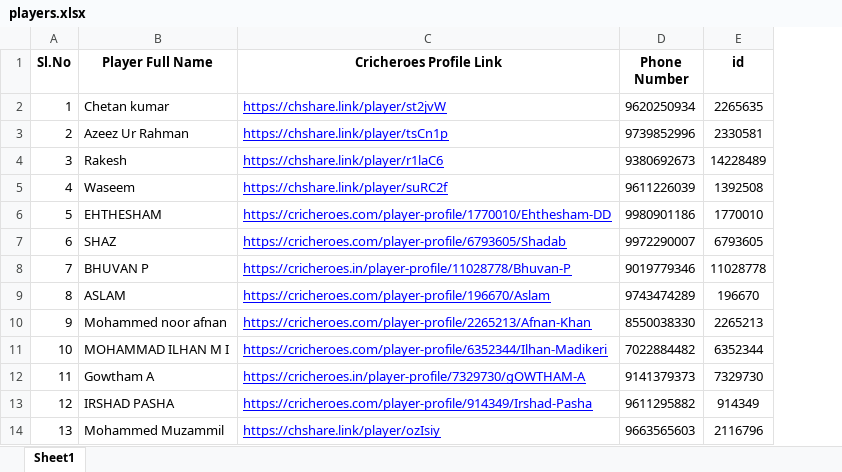
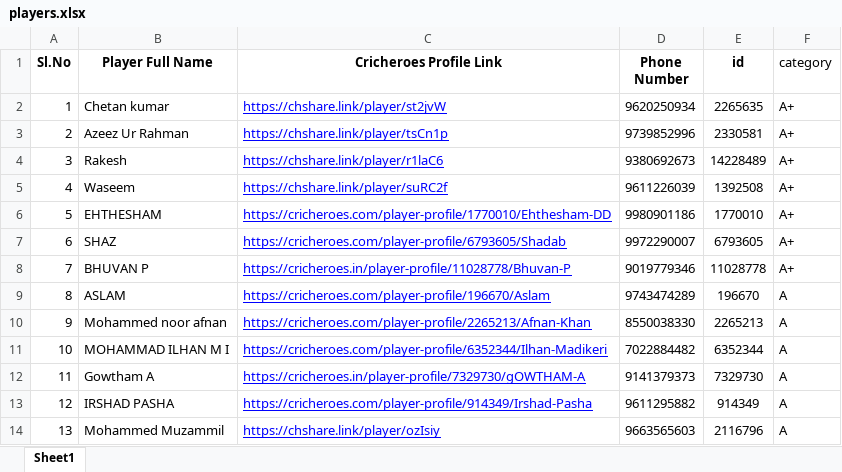
Before and after one commit to rasheed8123/stats_server, an Excel workbook: players.xlsx, sheet Sheet1, drawn as a sheet; only a part is shown; values as stored, in another font and other column widths than the file's, no borders; the diff names each change by its address in the sheet, - before the commit and + after, or states it on an @@ line.

Commit message:
updated the endpoint for player list

```diff
--- a/players.xlsx (sheet Sheet1)
+++ b/players.xlsx (sheet Sheet1)
+column F (category), rows 2-14: A+ | A+ | A+ | A+ | A+ | A+ | A+ | A | A | A | A | A | A
```
Also changed, not shown: 2 other files.
